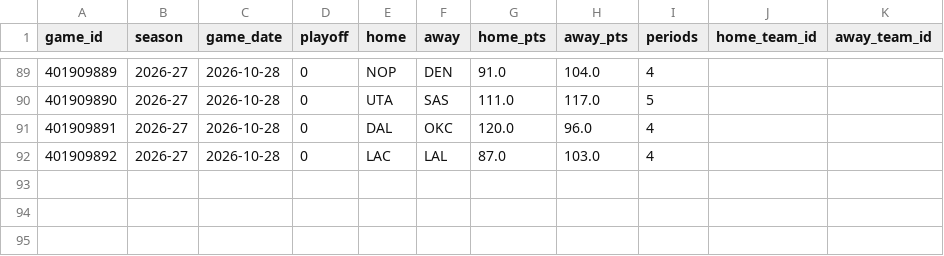
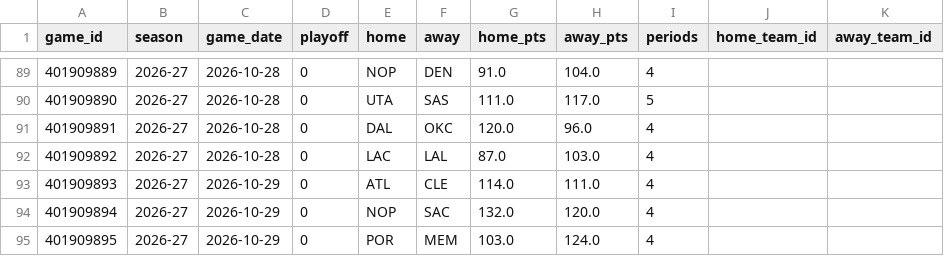
Before and after one commit to shreyaslamba2004-svg/NBA, a CSV file: data/processed/current_season_games.csv, drawn as a sheet; only a part is shown, gaps mark what is left out; the diff names each change by its address in the sheet, - before the commit and + after, or states it on an @@ line.

```diff
--- a/data/processed/current_season_games.csv
+++ b/data/processed/current_season_games.csv
+row 93: 401909893 | 2026-27 | 2026-10-29 | 0 | ATL | CLE | 114.0 | 111.0 | 4
+row 94: 401909894 | 2026-27 | 2026-10-29 | 0 | NOP | SAC | 132.0 | 120.0 | 4
+row 95: 401909895 | 2026-27 | 2026-10-29 | 0 | POR | MEM | 103.0 | 124.0 | 4
```
Also changed, not shown: data/processed/current_season_lines.csv, logs/health_daily.csv, 21 other files.
